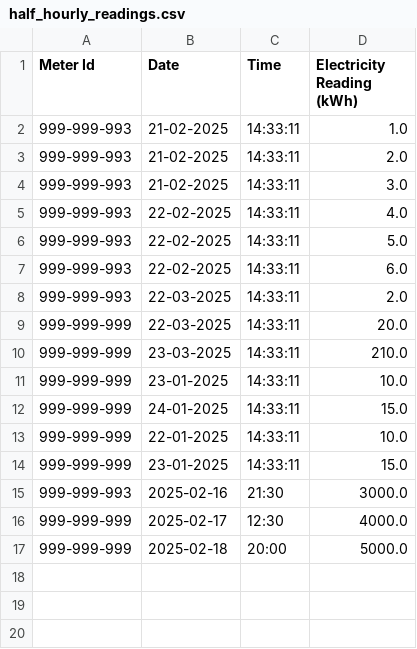
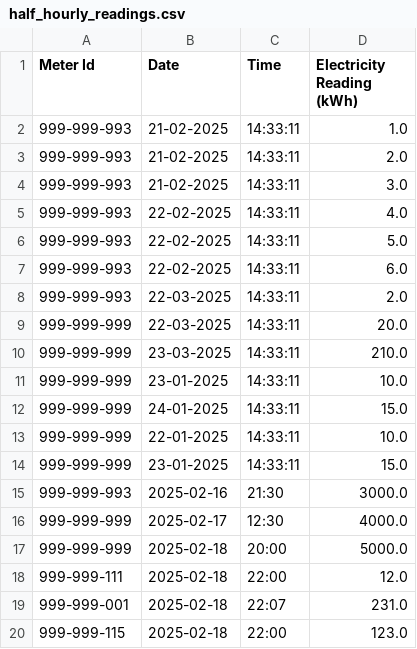
Before and after one commit to CorrineHuang/AN6007_advanced_programming_final_project, a CSV file: archived_data/half_hourly_readings.csv, drawn as a sheet.

Commit message:
Fixed bug for new meter unable to submit readings without refreshing

```diff
--- a/archived_data/half_hourly_readings.csv
+++ b/archived_data/half_hourly_readings.csv
@@ -17 +17,4 @@ Meter Id,Date,Time,Electricity Reading (kWh)
 999-999-999,2025-02-18,20:00,5000.0
+999-999-111,2025-02-18,22:00,12.0
+999-999-001,2025-02-18,22:07,231.0
+999-999-115,2025-02-18,22:00,123.0
```
Also changed, not shown: 3 other files.
